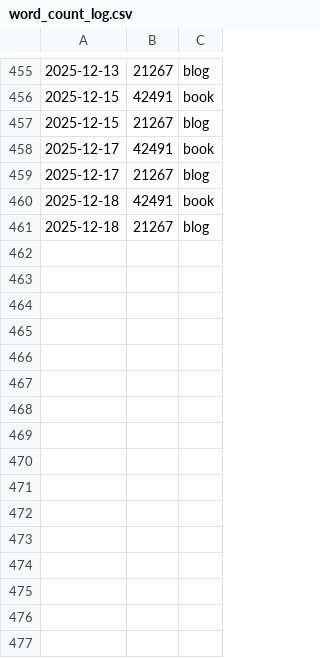
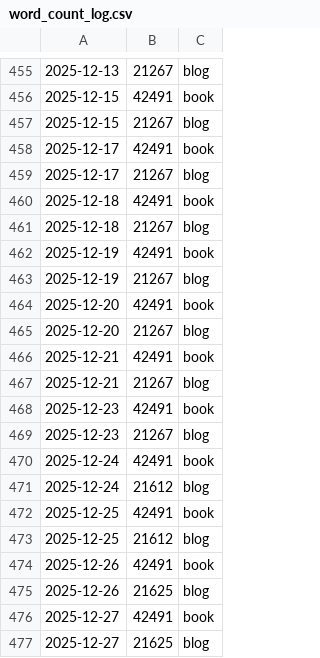
Before and after one commit to pve/hugo-site-dias, a CSV file: word_count_log.csv, drawn as a sheet; only a part is shown, gaps mark what is left out.

```diff
--- a/word_count_log.csv
+++ b/word_count_log.csv
@@ -461 +461,17 @@
 2025-12-18,    21267, blog
+2025-12-19,    42491, book
+2025-12-19,    21267, blog
+2025-12-20,    42491, book
+2025-12-20,    21267, blog
+2025-12-21,    42491, book
+2025-12-21,    21267, blog
+2025-12-23,    42491, book
+2025-12-23,    21267, blog
+2025-12-24,    42491, book
+2025-12-24,    21612, blog
+2025-12-25,    42491, book
+2025-12-25,    21612, blog
+2025-12-26,    42491, book
+2025-12-26,    21625, blog
+2025-12-27,    42491, book
+2025-12-27,    21625, blog
```
Also changed, not shown: 8 other files.
